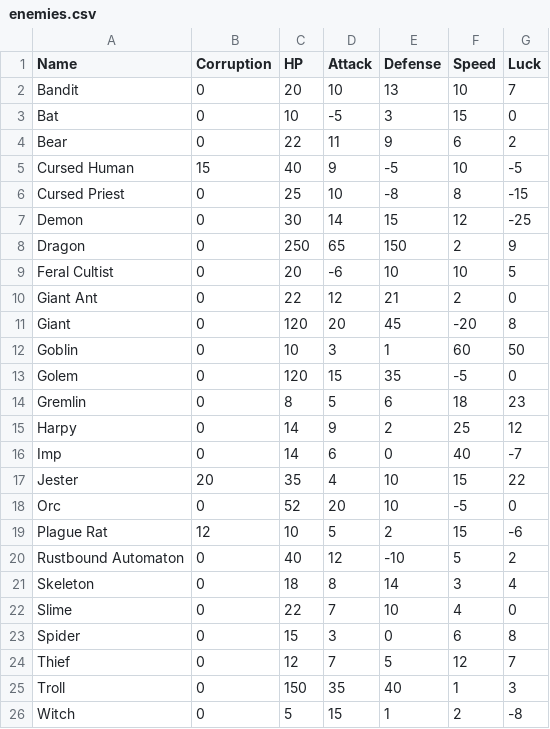
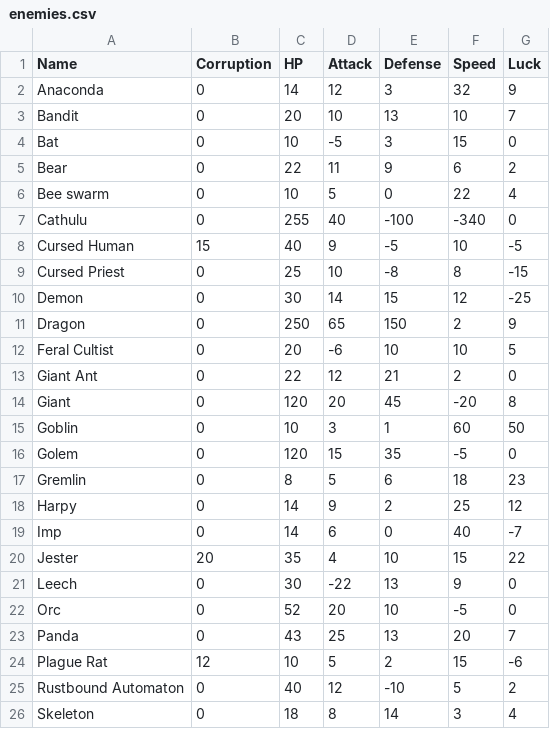
Before and after one commit to sacivashi/PYRPG, a CSV file: data/enemies.csv, drawn as a sheet; only a part is shown; the shorter side is filled out with more unchanged rows.

Commit message:
Fix adhere enemies list, add new addhere enmies to csv and beta I notes.

```diff
--- a/data/enemies.csv
+++ b/data/enemies.csv
@@ -1,2 +1,3 @@
 Name,Corruption,HP,Attack,Defense,Speed,Luck
+Anaconda,0,14,12,3,32,9
 Bandit,0,20,10,13,10,7
@@ -4,2 +5,4 @@ Bat,0,10,-5,3,15,0
 Bear,0,22,11,9,6,2
+Bee swarm,0,10,5,0,22,4
+Cathulu,0,255,40,-100,-340,0
 Cursed Human,15,40,9,-5,10,-5
@@ -17,3 +20,5 @@ Imp,0,14,6,0,40,-7
 Jester,20,35,4,10,15,22
+Leech,0,30,-22,13,9,0
 Orc,0,52,20,10,-5,0
+Panda,0,43,25,13,20,7
 Plague Rat,12,10,5,2,15,-6
```
Also changed, not shown: 2 other files.
